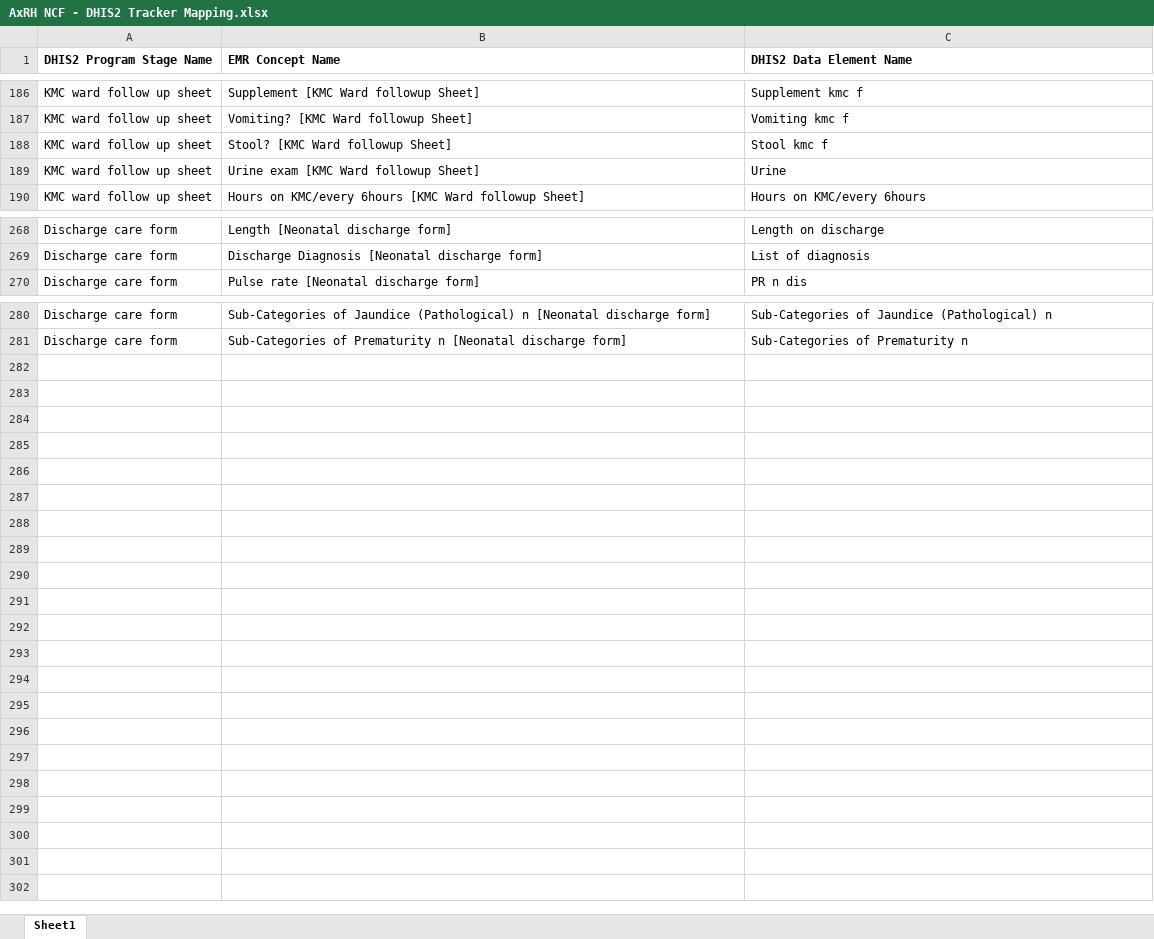
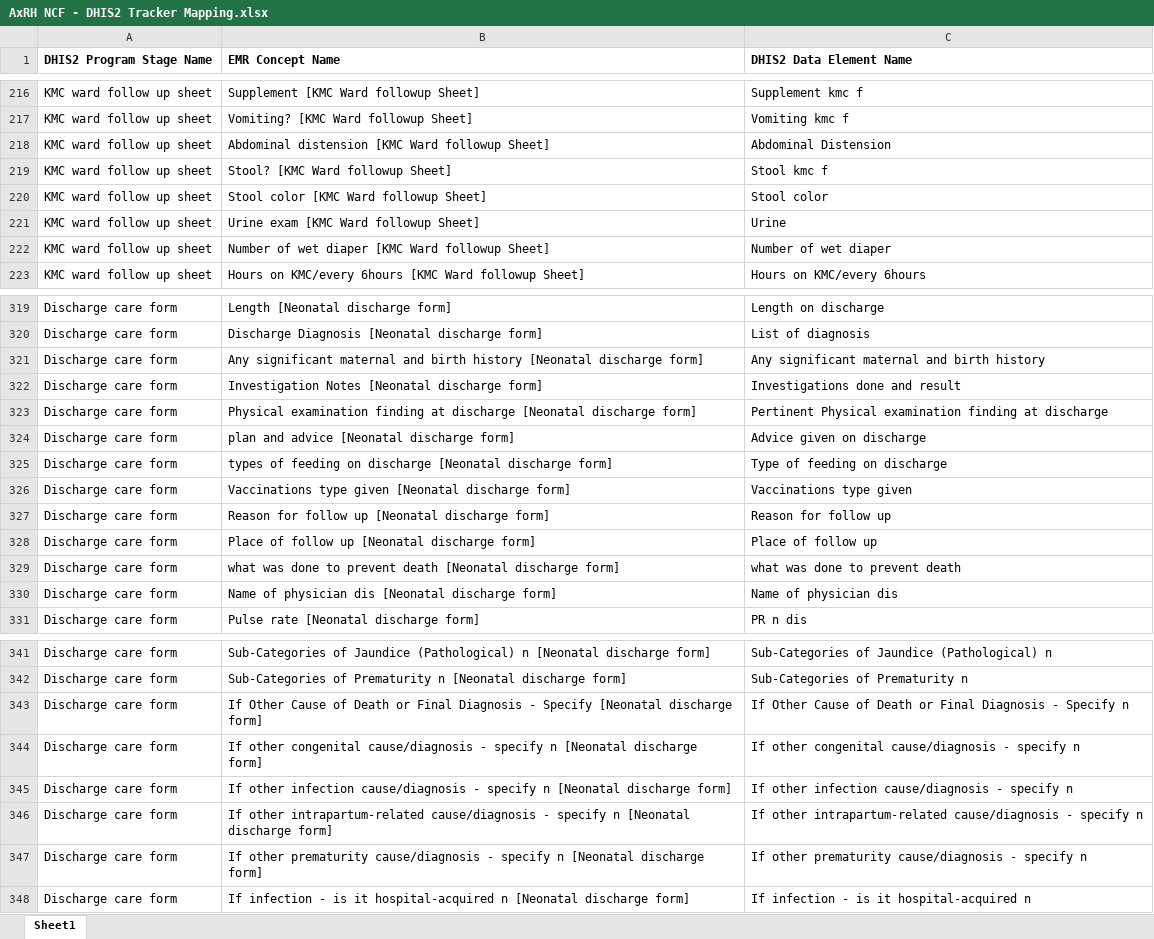
Before and after one commit to Kbrom27/EMR-DHIS2-Tracker-Interoperability, an Excel workbook: Resources/Axum Value Mapping/NCF/AxRH NCF - DHIS2 Tracker Mapping.xlsx, sheet Sheet1, drawn as a sheet; only a part is shown, gaps mark what is left out; values as stored, in another font and other column widths than the file's, no borders; the diff covers the shown part only; the diff names each change by its address in the sheet, - before the commit and + after, or states it on an @@ line.

```diff
--- a/Resources/Axum Value Mapping/NCF/AxRH NCF - DHIS2 Tracker Mapping.xlsx (sheet Sheet1)
+++ b/Resources/Axum Value Mapping/NCF/AxRH NCF - DHIS2 Tracker Mapping.xlsx (sheet Sheet1)
+row 218: KMC ward follow up sheet | Abdominal distension [KMC Ward followup Sheet] | Abdominal Distension
+row 220: KMC ward follow up sheet | Stool color [KMC Ward followup Sheet] | Stool color
+row 222: KMC ward follow up sheet | Number of wet diaper [KMC Ward followup Sheet] | Number of wet diaper
+row 321: Discharge care form | Any significant maternal and birth history [Neonatal discharge form] | Any significant maternal and birth history
+row 322: Discharge care form | Investigation Notes [Neonatal discharge form] | Investigations done and result
+row 323: Discharge care form | Physical examination finding at discharge [Neonatal discharge form] | Pertinent Physical examination finding at discharge
+row 324: Discharge care form | plan and advice [Neonatal discharge form] | Advice given on discharge
+row 325: Discharge care form | types of feeding on discharge [Neonatal discharge form] | Type of feeding on discharge
+row 326: Discharge care form | Vaccinations type given [Neonatal discharge form] | Vaccinations type given
+row 327: Discharge care form | Reason for follow up [Neonatal discharge form] | Reason for follow up
+row 328: Discharge care form | Place of follow up [Neonatal discharge form] | Place of follow up
+row 329: Discharge care form | what was done to prevent death [Neonatal discharge form] | what was done to prevent death
+row 330: Discharge care form | Name of physician dis [Neonatal discharge form] | Name of physician dis
+row 343: Discharge care form | If Other Cause of Death or Final Diagnosis - Specify [Neonatal discharge form] | If Other Cause of Death or Final Diagnosis - Specify n
+row 344: Discharge care form | If other congenital cause/diagnosis - specify n [Neonatal discharge form] | If other congenital cause/diagnosis - specify n
+row 345: Discharge care form | If other infection cause/diagnosis - specify n [Neonatal discharge form] | If other infection cause/diagnosis - specify n
+row 346: Discharge care form | If other intrapartum-related cause/diagnosis - specify n [Neonatal discharge form] | If other intrapartum-related cause/diagnosis - specify n
+row 347: Discharge care form | If other prematurity cause/diagnosis - specify n [Neonatal discharge form] | If other prematurity cause/diagnosis - specify n
+row 348: Discharge care form | If infection - is it hospital-acquired n [Neonatal discharge form] | If infection - is it hospital-acquired n
```
Also changed, not shown: 48 added rows elsewhere in this sheet, Resources/EMR-DHIS2 Tracker Neonatal Mapping.xlsx, 40 other files.
